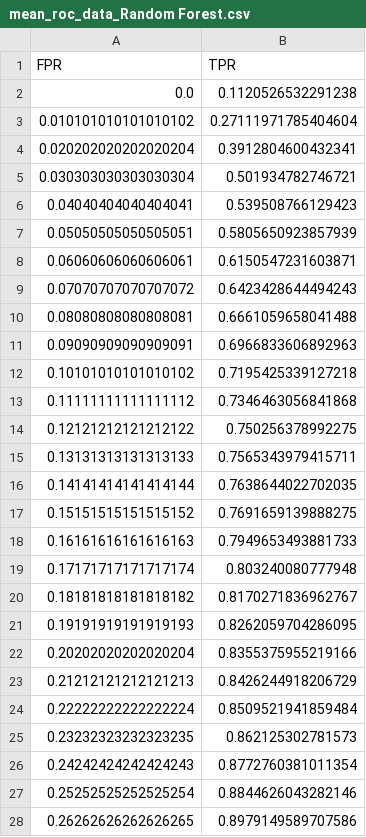
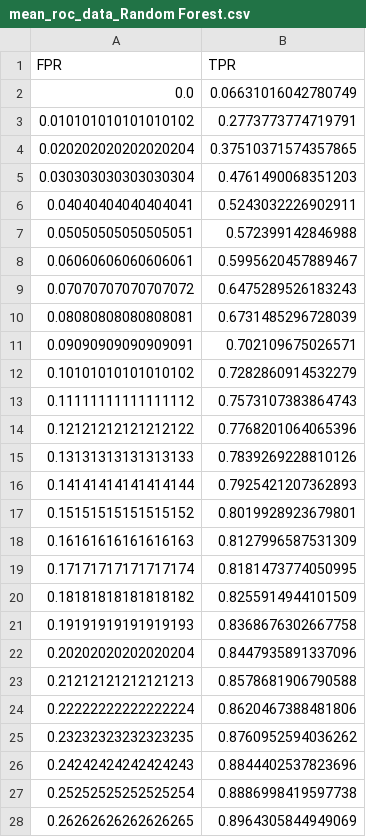
Before and after one commit to Neuroinformagician/MM_NMF, a CSV file: out/mean_roc_data_Random Forest.csv, drawn as a sheet; only a part is shown; the diff covers the shown part only.

```diff
--- a/out/mean_roc_data_Random Forest.csv
+++ b/out/mean_roc_data_Random Forest.csv
@@ -1,28 +1,28 @@
 FPR,TPR
-0.0,0.1120526532291238
-0.010101010101010102,0.27111971785404604
-0.020202020202020204,0.3912804600432341
-0.030303030303030304,0.501934782746721
-0.04040404040404041,0.539508766129423
-0.05050505050505051,0.5805650923857939
-0.06060606060606061,0.6150547231603871
-0.07070707070707072,0.6423428644494243
-0.08080808080808081,0.6661059658041488
-0.09090909090909091,0.6966833606892963
-0.10101010101010102,0.7195425339127218
-0.11111111111111112,0.7346463056841868
-0.12121212121212122,0.750256378992275
-0.13131313131313133,0.7565343979415711
-0.14141414141414144,0.7638644022702035
-0.15151515151515152,0.7691659139888275
-0.16161616161616163,0.7949653493881733
-0.17171717171717174,0.803240080777948
-0.18181818181818182,0.8170271836962767
-0.19191919191919193,0.8262059704286095
-0.20202020202020204,0.8355375955219166
-0.21212121212121213,0.8426244918206729
-0.22222222222222224,0.8509521941859484
-0.23232323232323235,0.862125302781573
-0.24242424242424243,0.8772760381011354
-0.25252525252525254,0.8844626043282146
-0.26262626262626265,0.8979149589707586
+0.0,0.06631016042780749
+0.010101010101010102,0.2773773774719791
+0.020202020202020204,0.37510371574357865
+0.030303030303030304,0.4761490068351203
+0.04040404040404041,0.5243032226902911
+0.05050505050505051,0.572399142846988
+0.06060606060606061,0.5995620457889467
+0.07070707070707072,0.6475289526183243
+0.08080808080808081,0.6731485296728039
+0.09090909090909091,0.702109675026571
+0.10101010101010102,0.7282860914532279
+0.11111111111111112,0.7573107383864743
+0.12121212121212122,0.7768201064065396
+0.13131313131313133,0.7839269228810126
+0.14141414141414144,0.7925421207362893
+0.15151515151515152,0.8019928923679801
+0.16161616161616163,0.8127996587531309
+0.17171717171717174,0.8181473774050995
+0.18181818181818182,0.8255914944101509
+0.19191919191919193,0.8368676302667758
+0.20202020202020204,0.8447935891337096
+0.21212121212121213,0.8578681906790588
+0.22222222222222224,0.8620467388481806
+0.23232323232323235,0.8760952594036262
+0.24242424242424243,0.8844402537823696
+0.25252525252525254,0.8886998419597738
+0.26262626262626265,0.8964305844949069
```
Also changed, not shown: 72 edited cells elsewhere in this file, out/mean_roc_data_Logistic Regression.csv, out/mean_roc_data_Naive Bayes.csv, 39 other files.
